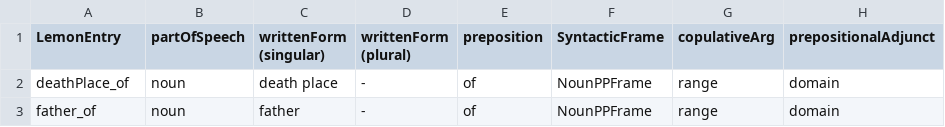
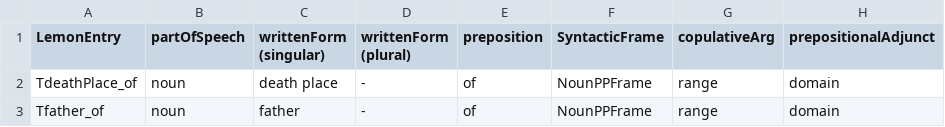
Before and after one commit to fazleh2010/Journal-Paper, a CSV file: lexicon/en/nouns/NounPPFrame.csv, drawn as a sheet; only a part is shown; the diff names each change by its address in the sheet, - before the commit and + after, or states it on an @@ line.

```diff
--- a/lexicon/en/nouns/NounPPFrame.csv
+++ b/lexicon/en/nouns/NounPPFrame.csv
-A2 (LemonEntry): deathPlace_of
+A2 (LemonEntry): TdeathPlace_of
-A3 (LemonEntry): father_of
+A3 (LemonEntry): Tfather_of
```
Also changed, not shown: 13 other files.
